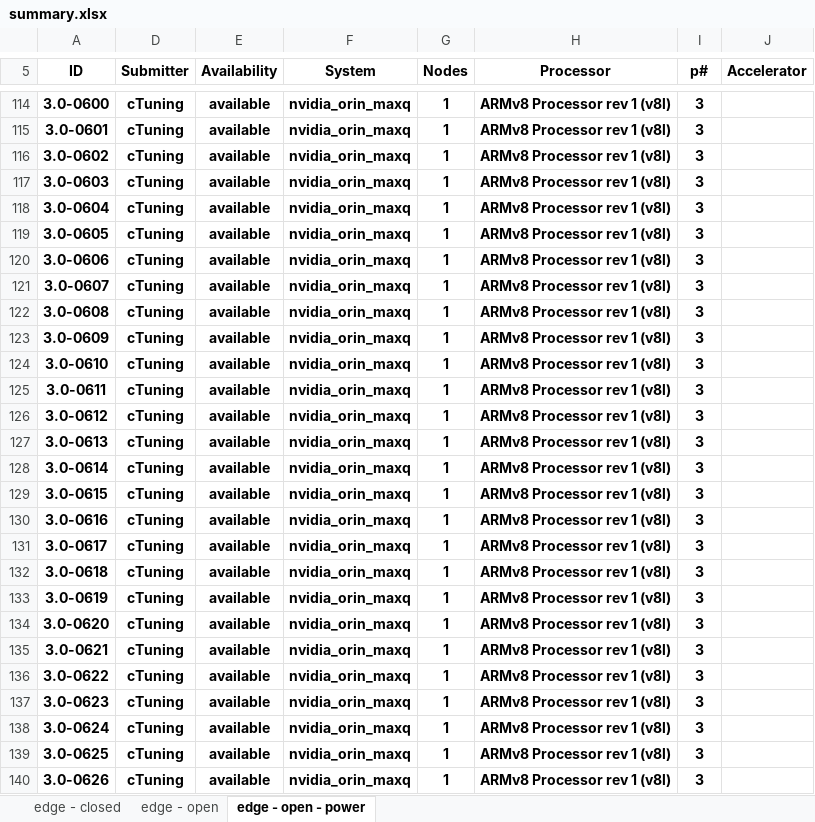
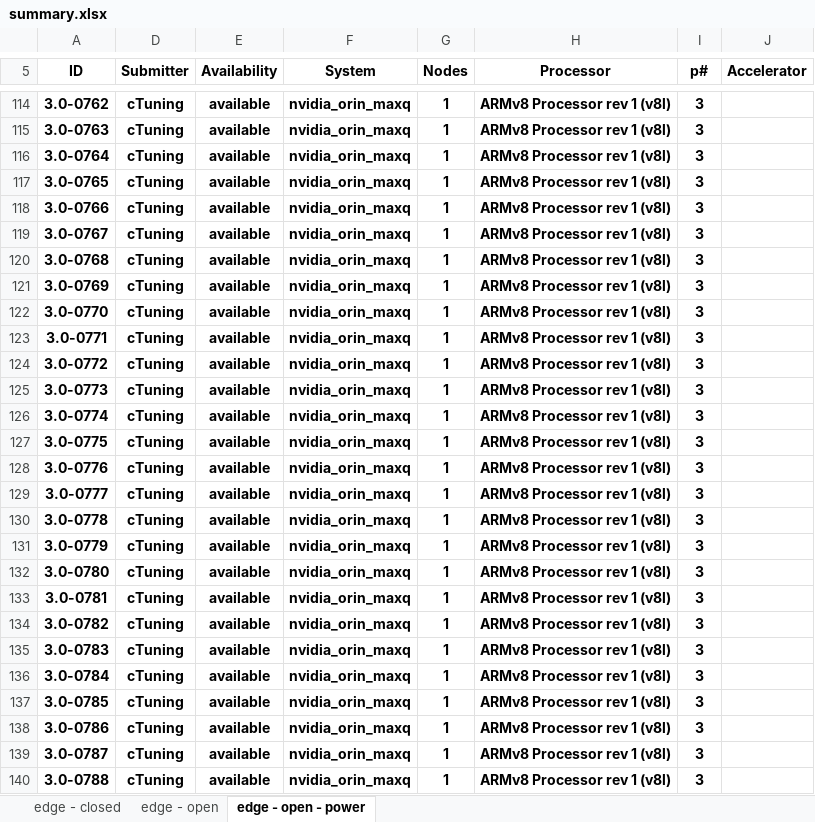
Before and after one commit to ctuning/mlperf_inference_submissions_v3.1a, an Excel workbook: summary.xlsx, sheet edge - open - power, drawn as a sheet; only a part is shown, gaps mark what is left out; values as stored, in another font and other column widths than the file's, no borders; conditional formats not drawn; the diff covers the shown part only; the diff names each change by its address in the sheet, - before the commit and + after, or states it on an @@ line.

```diff
--- a/summary.xlsx (sheet edge - open - power)
+++ b/summary.xlsx (sheet edge - open - power)
-A114 (ID): 3.0-0600
+A114 (ID): 3.0-0762
-A115 (ID): 3.0-0601
+A115 (ID): 3.0-0763
-A116 (ID): 3.0-0602
+A116 (ID): 3.0-0764
-A117 (ID): 3.0-0603
+A117 (ID): 3.0-0765
-A118 (ID): 3.0-0604
+A118 (ID): 3.0-0766
-A119 (ID): 3.0-0605
+A119 (ID): 3.0-0767
-A120 (ID): 3.0-0606
+A120 (ID): 3.0-0768
-A121 (ID): 3.0-0607
+A121 (ID): 3.0-0769
-A122 (ID): 3.0-0608
+A122 (ID): 3.0-0770
-A123 (ID): 3.0-0609
+A123 (ID): 3.0-0771
-A124 (ID): 3.0-0610
+A124 (ID): 3.0-0772
-A125 (ID): 3.0-0611
+A125 (ID): 3.0-0773
-A126 (ID): 3.0-0612
+A126 (ID): 3.0-0774
-A127 (ID): 3.0-0613
+A127 (ID): 3.0-0775
-A128 (ID): 3.0-0614
+A128 (ID): 3.0-0776
-A129 (ID): 3.0-0615
+A129 (ID): 3.0-0777
-A130 (ID): 3.0-0616
+A130 (ID): 3.0-0778
-A131 (ID): 3.0-0617
+A131 (ID): 3.0-0779
-A132 (ID): 3.0-0618
+A132 (ID): 3.0-0780
-A133 (ID): 3.0-0619
+A133 (ID): 3.0-0781
-A134 (ID): 3.0-0620
+A134 (ID): 3.0-0782
-A135 (ID): 3.0-0621
+A135 (ID): 3.0-0783
-A136 (ID): 3.0-0622
+A136 (ID): 3.0-0784
-A137 (ID): 3.0-0623
+A137 (ID): 3.0-0785
-A138 (ID): 3.0-0624
+A138 (ID): 3.0-0786
-A139 (ID): 3.0-0625
+A139 (ID): 3.0-0787
-A140 (ID): 3.0-0626
+A140 (ID): 3.0-0788
```
Also changed, not shown: 135 edited cells elsewhere in this sheet, sheet edge - open, formulas that keep their value, hidden cells, 4 other files.
